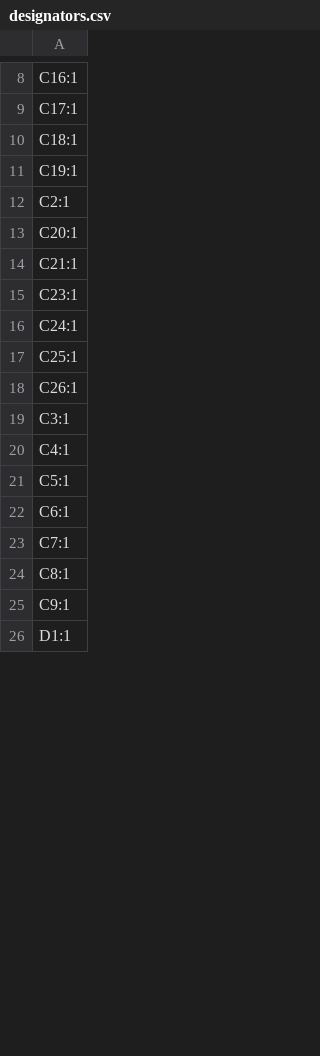
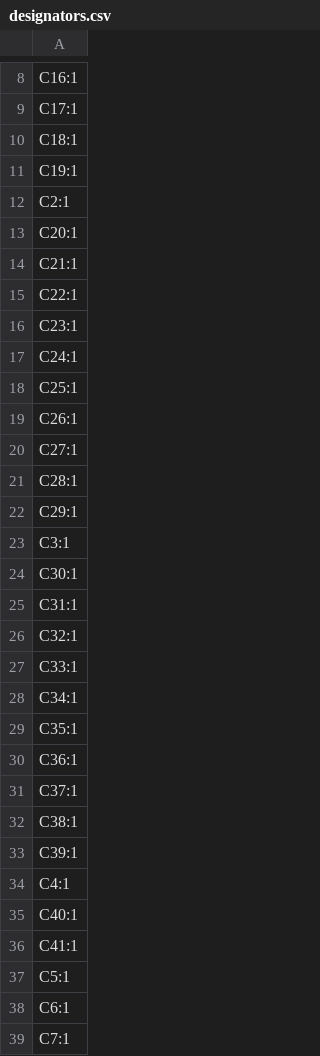
Before and after one commit to GoodEarthWeather/myKicadProjects, a CSV file: QEX_PowerAmp_Experiment_v2/production/designators.csv, drawn as a sheet; only a part is shown, gaps mark what is left out; the shorter side is filled out with more unchanged rows; the diff covers the shown part only; the diff names each change by its address in the sheet, - before the commit and + after, or states it on an @@ line.

```diff
--- a/QEX_PowerAmp_Experiment_v2/production/designators.csv
+++ b/QEX_PowerAmp_Experiment_v2/production/designators.csv
+row 15: C22:1
+row 20: C27:1
+row 21: C28:1
+row 22: C29:1
+row 24: C30:1
+row 25: C31:1
+row 26: C32:1
+row 27: C33:1
+row 28: C34:1
+row 29: C35:1
+row 30: C36:1
+row 31: C37:1
+row 32: C38:1
+row 33: C39:1
+row 35: C40:1
+row 36: C41:1
```
Also changed, not shown: 8 added rows, 6 removed rows and 3 edited cells elsewhere in this file, QEX_PowerAmp_Experiment_v2/production/bom.csv, QEX_PowerAmp_Experiment_v2/production/positions.csv, 8 other files.
